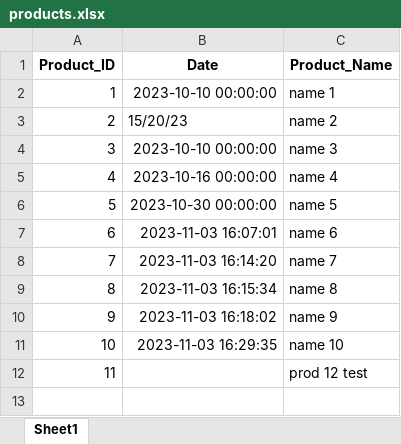
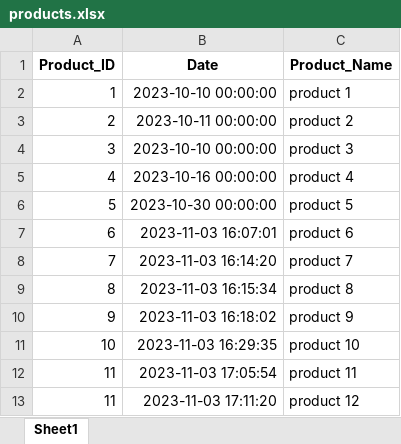
Before and after one commit to laytonprend/POS-Solution, an Excel workbook: products.xlsx, sheet Sheet1, drawn as a sheet; values as stored, in another font and other column widths than the file's, no borders; removed rows and columns are numbered as before the commit, all else as after; the diff names each change by its address in the sheet, - before the commit and + after, or states it on an @@ line.

```diff
--- a/products.xlsx (sheet Sheet1)
+++ b/products.xlsx (sheet Sheet1)
-C2 (Product_Name): name 1
+C2 (Product_Name): product 1
-row 3: 2 | 15/20/23 | name 2
+row 3: 2 | 2023-10-11 00:00:00 | product 2
-C4 (Product_Name): name 3
+C4 (Product_Name): product 3
-C5 (Product_Name): name 4
+C5 (Product_Name): product 4
-C6 (Product_Name): name 5
+C6 (Product_Name): product 5
-C7 (Product_Name): name 6
+C7 (Product_Name): product 6
-C8 (Product_Name): name 7
+C8 (Product_Name): product 7
-C9 (Product_Name): name 8
+C9 (Product_Name): product 8
-C10 (Product_Name): name 9
+C10 (Product_Name): product 9
-C11 (Product_Name): name 10
+C11 (Product_Name): product 10
-row 12: 11 |  | prod 12 test
+row 12: 11 | 2023-11-03 17:05:54 | product 11
+row 13: 11 | 2023-11-03 17:11:20 | product 12
```
Also changed, not shown: price.xlsx, transactions.xlsx, 2 other files.
